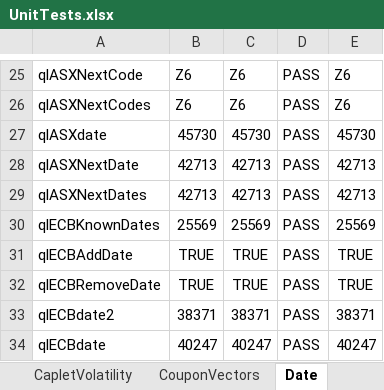
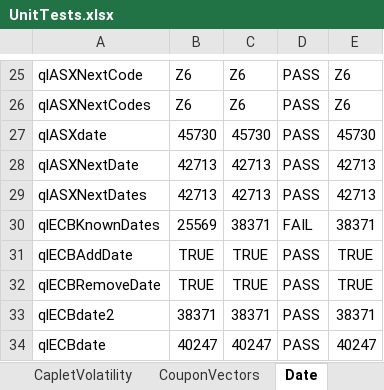
Before and after one commit to eehlers/QuantLibXL, an Excel workbook: UnitTests/UnitTests.xlsx, sheet Date, drawn as a sheet; only a part is shown, gaps mark what is left out; values as stored, in another font and other column widths than the file's, no borders; the diff names each change by its address in the sheet, - before the commit and + after, or states it on an @@ line.

```diff
--- a/UnitTests/UnitTests.xlsx (sheet Date)
+++ b/UnitTests/UnitTests.xlsx (sheet Date)
-C30: 25569
+C30: 38371
-D30: PASS
+D30: FAIL
-E30: 25569
+E30: 38371
```
Also changed, not shown: sheet AssetSwap, sheet UnitTests, sheet RateHelpers, 2 other files.
